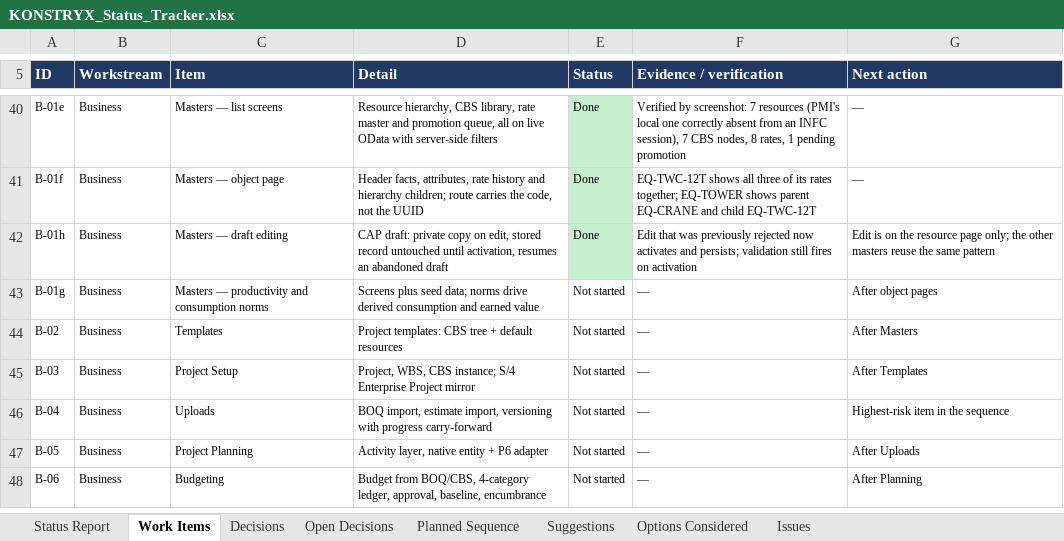
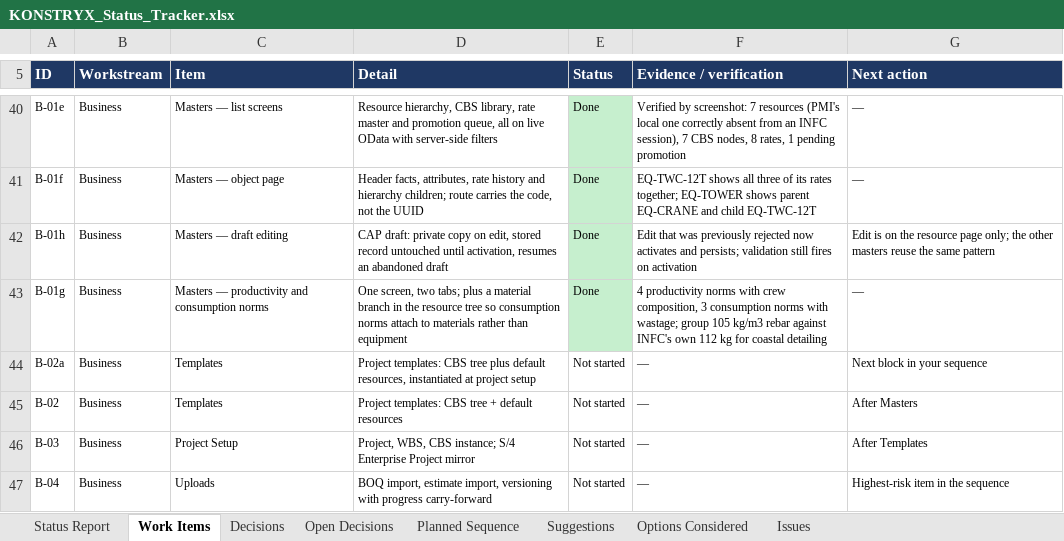
Before and after one commit to techmohdziya/KONSTRYX, an Excel workbook: KONSTRYX_Status_Tracker.xlsx, sheet Work Items, drawn as a sheet; only a part is shown, gaps mark what is left out; the shorter side is filled out with more unchanged rows; values as stored, in another font and other column widths than the file's, no borders; the diff names each change by its address in the sheet, - before the commit and + after, or states it on an @@ line.

Commit message:
Tracker: Masters complete

```diff
--- a/KONSTRYX_Status_Tracker.xlsx (sheet Work Items)
+++ b/KONSTRYX_Status_Tracker.xlsx (sheet Work Items)
-D43 (Detail): Screens plus seed data; norms drive derived consumption and earned value
+D43 (Detail): One screen, two tabs; plus a material branch in the resource tree so consumption norms attach to materials rather than equipment
-E43 (Status): Not started
+E43 (Status): Done
-E43 fill: none
+E43 fill: #C6EFCE
-F43 (Evidence / verification): —
+F43 (Evidence / verification): 4 productivity norms with crew composition, 3 consumption norms with wastage; group 105 kg/m3 rebar against INFC's own 112 kg for coastal detailing
-G43 (Next action): After object pages
+G43 (Next action): —
+row 44: B-02a | Business | Templates | Project templates: CBS tree plus default resources, instantiated at project setup | Not started | — | Next block in your sequence
```
Also changed, not shown: 1 other file.
